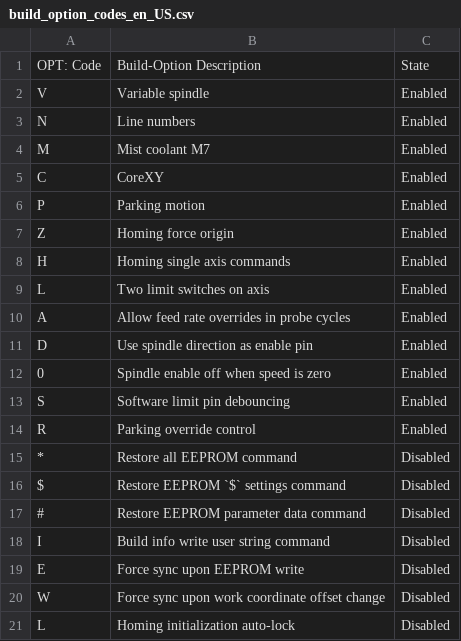
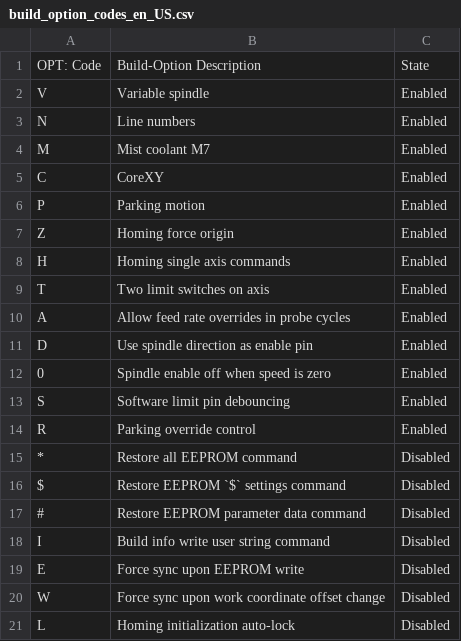
Before and after one commit to gnea/grbl, a CSV file: doc/csv/build_option_codes_en_US.csv, drawn as a sheet.

Commit message:
Fixed shared build info code.
- The build info options of “two switches on an axis” and “homing init
lock” shared the same letter ‘L’. The former is now ’T’.

```diff
--- a/doc/csv/build_option_codes_en_US.csv
+++ b/doc/csv/build_option_codes_en_US.csv
@@ -8,3 +8,3 @@
 "H","Homing single axis commands","Enabled"
-"L","Two limit switches on axis","Enabled"
+"T","Two limit switches on axis","Enabled"
 "A","Allow feed rate overrides in probe cycles","Enabled"
```
Also changed, not shown: 4 other files.
